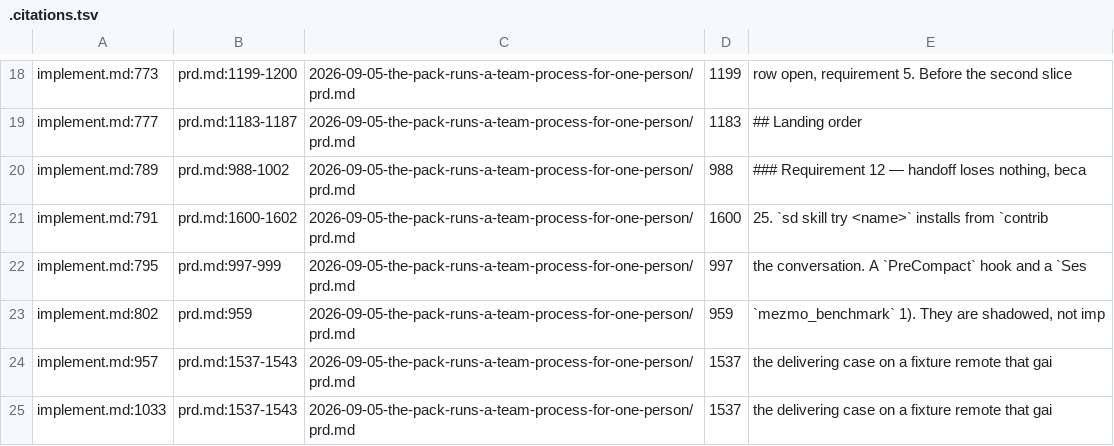
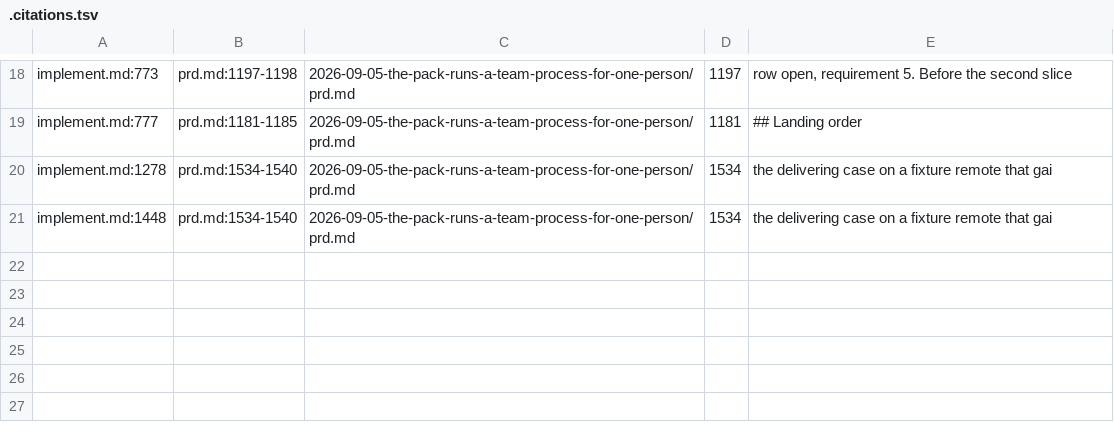
Before and after one commit to platypeeps/sd-ai-command-pack, a TSV file: docs/work/2026-09-05-the-pack-runs-a-team-process-for-one-person/.citations.tsv, drawn as a sheet; only a part is shown, gaps mark what is left out; removed rows and columns are numbered as before the commit, all else as after; the diff covers the shown part only; the diff names each change by its address in the sheet, - before the commit and + after, or states it on an @@ line.

Commit message:
docs(work): A: criterion 7's benchmark gate is cut, its no-threshold half stays
The operator is not working `mezmo-world-simulator` in parallel right
now, so the clause requiring its seven passes to be back-scored -- and
requiring that before the code review point runs on any new pull request
-- comes out of criterion 7 and requirement 3's prose.

Criterion 7 was doing two unrelated jobs. The other is a safety
property: no percentage removes the code review point, asserted by a
grep of `bin/` and `skills/` returning nothing. C-39 and C-42 both
resolve onto that half, so deleting the criterion whole would have
reopened them. It is kept, along with the ten-pass forward experiment
that produces the report the operator decides from.

Cutting the back-scoring settles C-39 further rather than less: the
seven historical passes were the only source of a ratio to threshold
against.

Also here, because the prd edits moved lines under them:

- `_render_work`'s line anchor is dropped on its fifth shift in five
  landings, which is what the fourth correction recommended. Cited by
  name alone; `residue_section` keeps its anchor, having shifted once.
- 20 prose citations repointed from the lint's own output, and rule 6's
  baseline regenerated.
- C-34 on the citation-gate item: rule 6 never checks that a citing line
  still carries its citation, so four of item A's 25 manifest rows were
  orphans passing on untouched targets.

Authored-with: claude/anthropic

```diff
--- a/docs/work/2026-09-05-the-pack-runs-a-team-process-for-one-person/.citations.tsv
+++ b/docs/work/2026-09-05-the-pack-runs-a-team-process-for-one-person/.citations.tsv
-B18: prd.md:1199-1200
+B18: prd.md:1197-1198
-D18: 1199
+D18: 1197
-B19: prd.md:1183-1187
+B19: prd.md:1181-1185
-D19: 1183
+D19: 1181
-row 20: implement.md:789 | prd.md:988-1002 | 2026-09-05-the-pack-runs-a-team-process-for-one-person/prd.md | 988 | ### Requirement 12 — handoff loses nothing, beca
-row 21: implement.md:791 | prd.md:1600-1602 | 2026-09-05-the-pack-runs-a-team-process-for-one-person/prd.md | 1600 | 25. `sd skill try <name>` installs from `contrib
-row 22: implement.md:795 | prd.md:997-999 | 2026-09-05-the-pack-runs-a-team-process-for-one-person/prd.md | 997 | the conversation. A `PreCompact` hook and a `Ses
-row 23: implement.md:802 | prd.md:959 | 2026-09-05-the-pack-runs-a-team-process-for-one-person/prd.md | 959 | `mezmo_benchmark` 1). They are shadowed, not imp
-A20: implement.md:957
+A20: implement.md:1278
-B20:B21: prd.md:1537-1543
+B20:B21: prd.md:1534-1540
-D20:D21: 1537
+D20:D21: 1534
-A21: implement.md:1033
+A21: implement.md:1448
```
Also changed, not shown: 32 edited cells elsewhere in this file, 7 other files.
